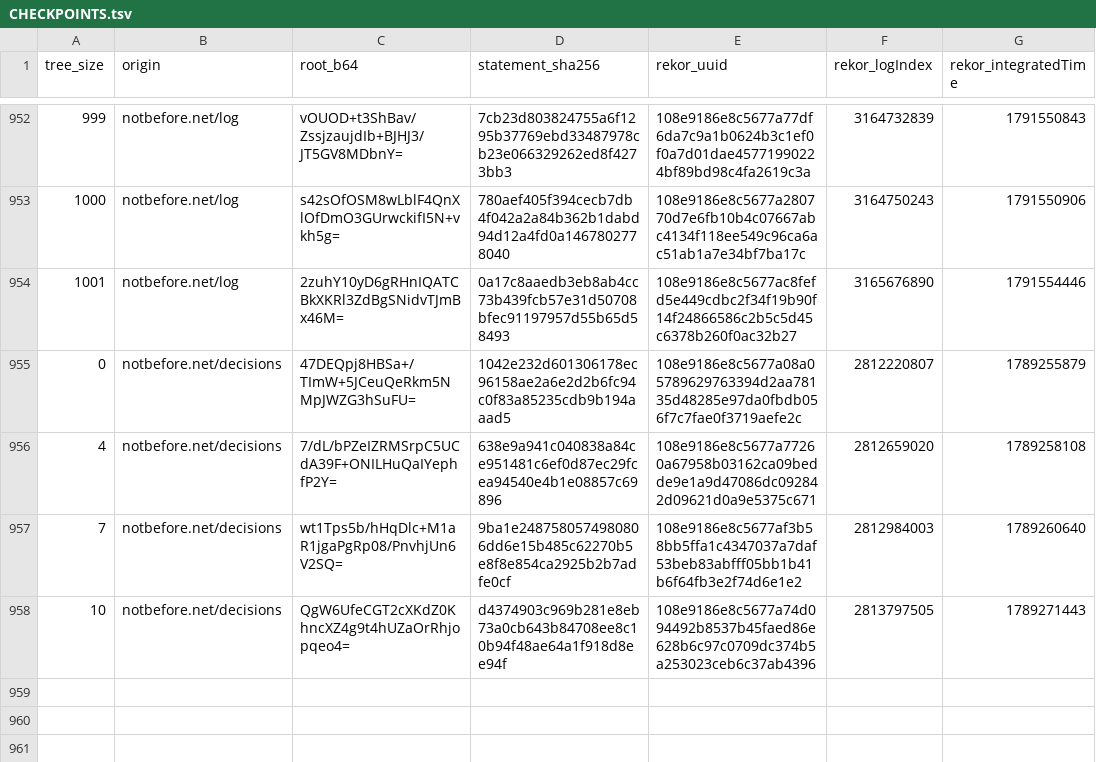
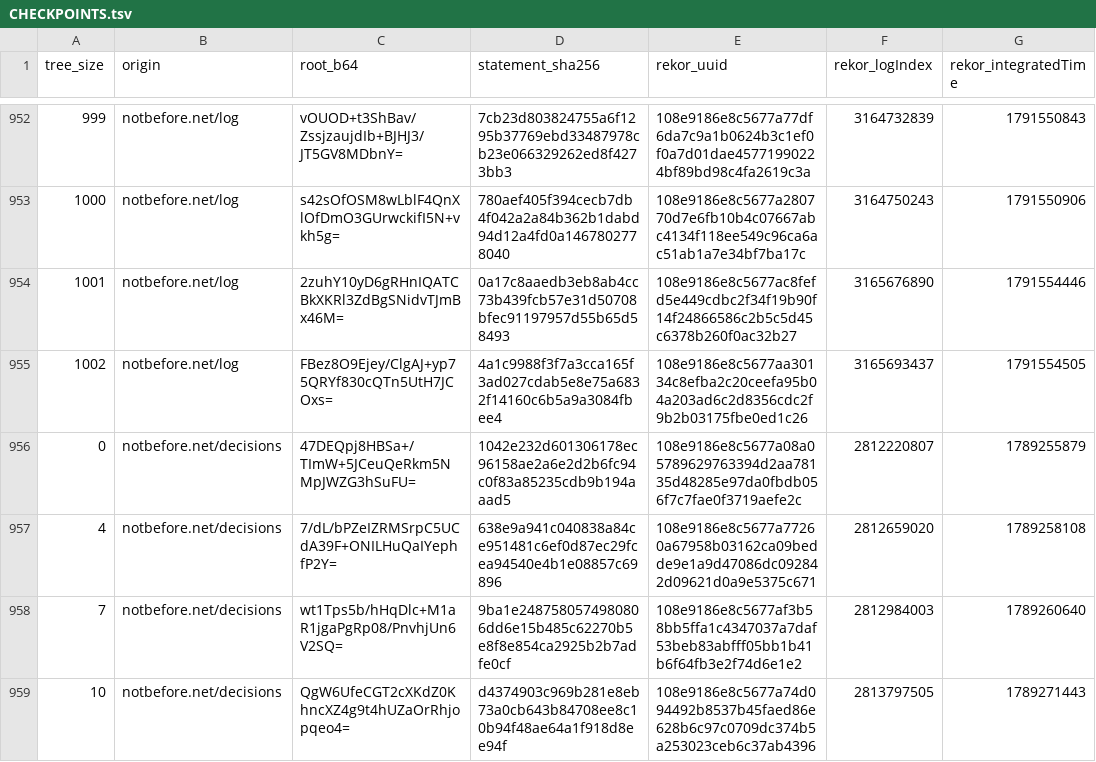
Before and after one commit to docdailey/qrng-beacon-log, a TSV file: CHECKPOINTS.tsv, drawn as a sheet; only a part is shown, gaps mark what is left out; the diff names each change by its address in the sheet, - before the commit and + after, or states it on an @@ line.

```diff
--- a/CHECKPOINTS.tsv
+++ b/CHECKPOINTS.tsv
+row 955: 1002 | notbefore.net/log | FBez8O9Ejey/ClgAJ+yp75QRYf830cQTn5UtH7JCOxs= | 4a1c9988f3f7a3cca165f3ad027cdab5e8e75a6832f14160c6b5a9a3084fbee4 | 108e9186e8c5677aa30134c8efba2c20ceefa95b04a203ad6c2d8356cdc2f9b2b03175fbe0ed1c26 | 3165693437 | 1791554505
```
Also changed, not shown: INDEX.tsv, 5 other files.
